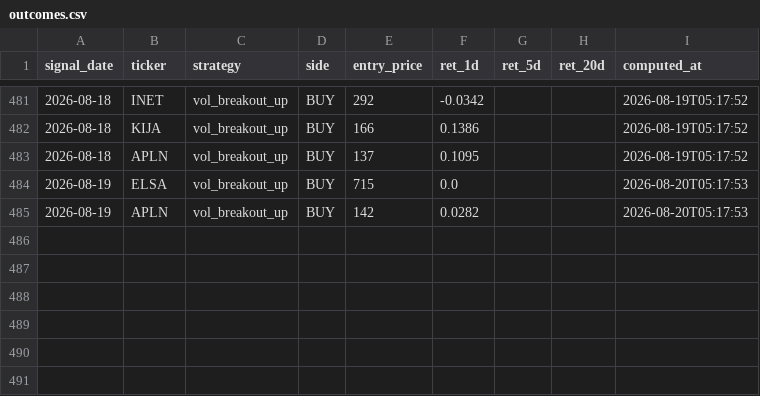
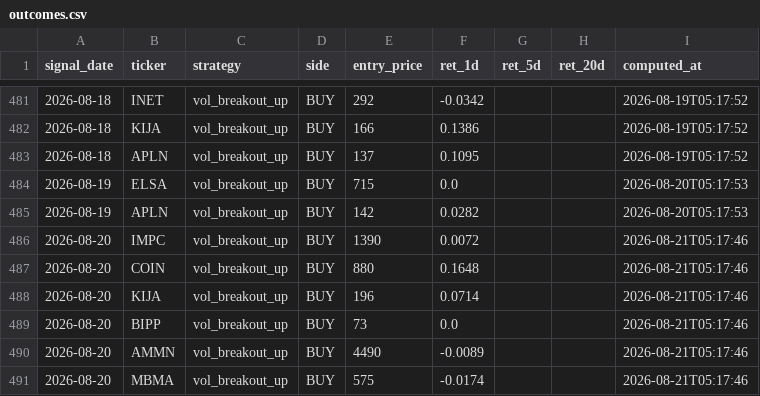
Before and after one commit to yazqe/idx-signals, a CSV file: outcomes.csv, drawn as a sheet; only a part is shown, gaps mark what is left out.

```diff
--- a/outcomes.csv
+++ b/outcomes.csv
@@ -485 +485,7 @@ signal_date,ticker,strategy,side,entry_price,ret_1d,ret_5d,ret_20d,computed_at
 2026-08-19,APLN,vol_breakout_up,BUY,142,0.0282,,,2026-08-20T05:17:53
+2026-08-20,IMPC,vol_breakout_up,BUY,1390,0.0072,,,2026-08-21T05:17:46
+2026-08-20,COIN,vol_breakout_up,BUY,880,0.1648,,,2026-08-21T05:17:46
+2026-08-20,KIJA,vol_breakout_up,BUY,196,0.0714,,,2026-08-21T05:17:46
+2026-08-20,BIPP,vol_breakout_up,BUY,73,0.0,,,2026-08-21T05:17:46
+2026-08-20,AMMN,vol_breakout_up,BUY,4490,-0.0089,,,2026-08-21T05:17:46
+2026-08-20,MBMA,vol_breakout_up,BUY,575,-0.0174,,,2026-08-21T05:17:46
```
Also changed, not shown: 7 other files.
